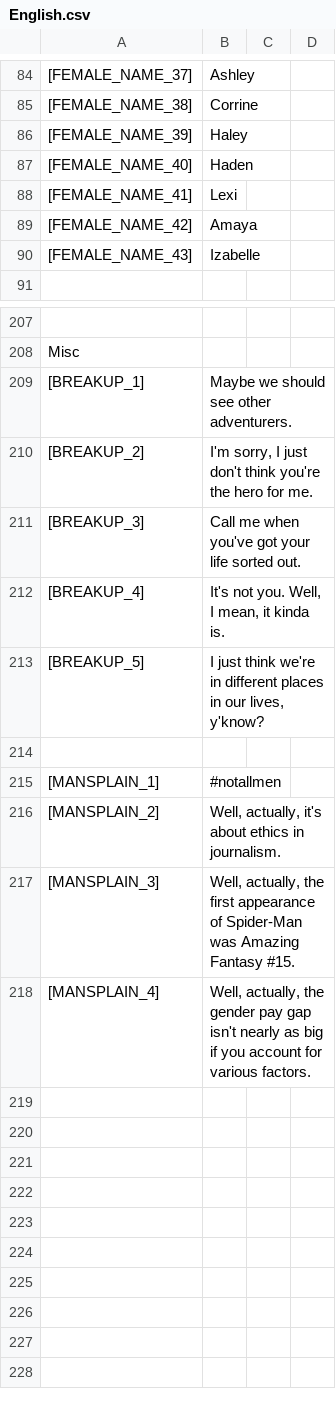
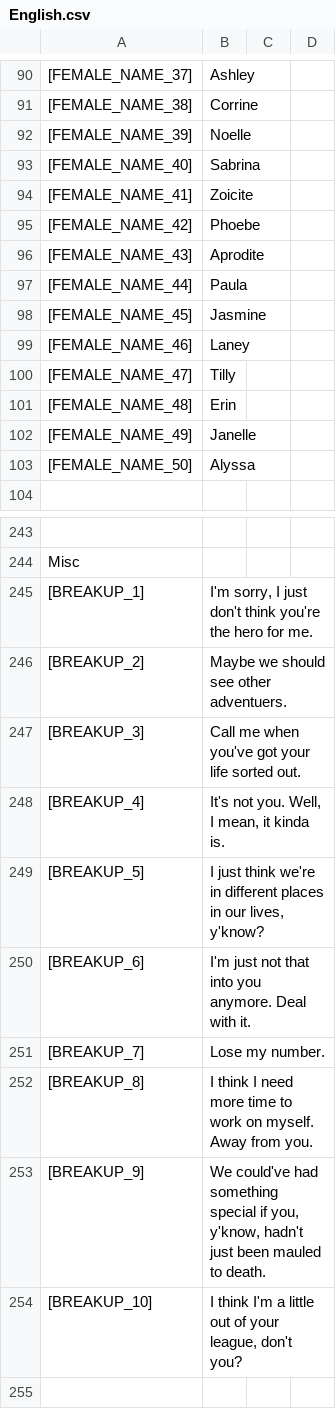
Before and after one commit to bdsowers/cutiequest, a CSV file: Assets/Resources/English.csv, drawn as a sheet; only a part is shown, gaps mark what is left out; the shorter side is filled out with more unchanged rows; addresses are those after the commit; the diff covers the shown part only; the diff names each change by its address in the sheet, - before the commit and + after, or states it on an @@ line.

```diff
--- a/Assets/Resources/English.csv
+++ b/Assets/Resources/English.csv
-B92: Haley
+B92: Noelle
-B93: Haden
+B93: Sabrina
-B94: Lexi
+B94: Zoicite
-B95: Amaya
+B95: Phoebe
-B96: Izabelle
+B96: Aprodite
+row 97: [FEMALE_NAME_44] | Paula
+row 98: [FEMALE_NAME_45] | Jasmine
+row 99: [FEMALE_NAME_46] | Laney
+row 100: [FEMALE_NAME_47] | Tilly
+row 101: [FEMALE_NAME_48] | Erin
+row 102: [FEMALE_NAME_49] | Janelle
+row 103: [FEMALE_NAME_50] | Alyssa
-B245: Maybe we should see other adventurers.
+B245: I'm sorry, I just don't think you're the hero for me.
-B246: I'm sorry, I just don't think you're the hero for me.
+B246: Maybe we should see other adventuers.
+row 250: [BREAKUP_6] | I'm just not that into you anymore. Deal with it.
+row 251: [BREAKUP_7] | Lose my number.
+row 252: [BREAKUP_8] | I think I need more time to work on myself. Away from you.
+row 253: [BREAKUP_9] | We could've had something special if you, y'know, hadn't just been mauled to death.
+row 254: [BREAKUP_10] | I think I'm a little out of your league, don't you?
```
Also changed, not shown: 49 added rows, 5 removed rows and 10 edited cells elsewhere in this file, 3 other files.
